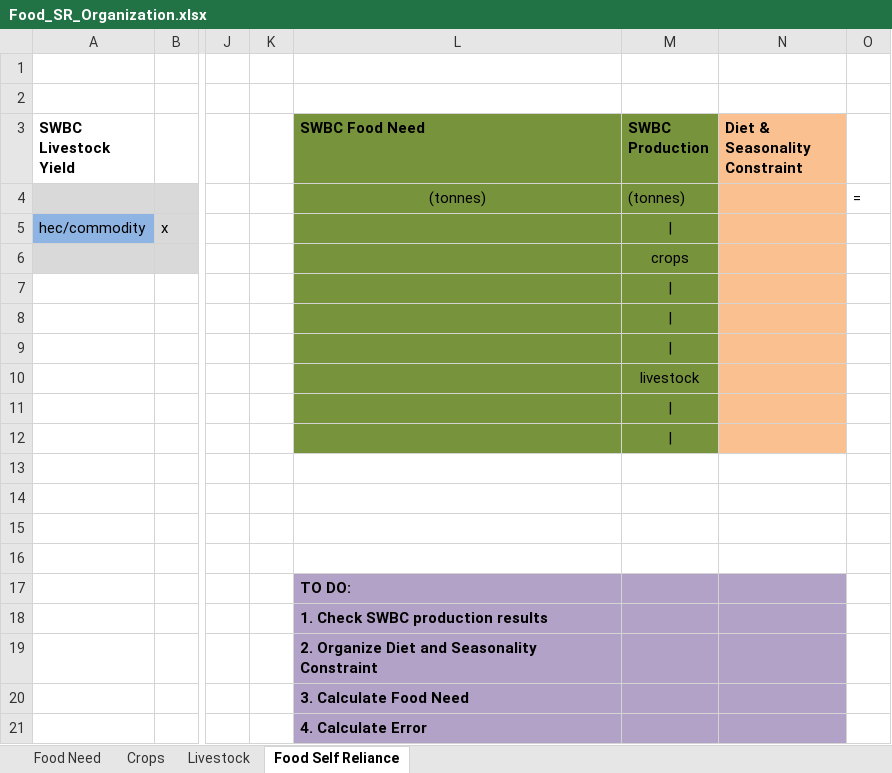
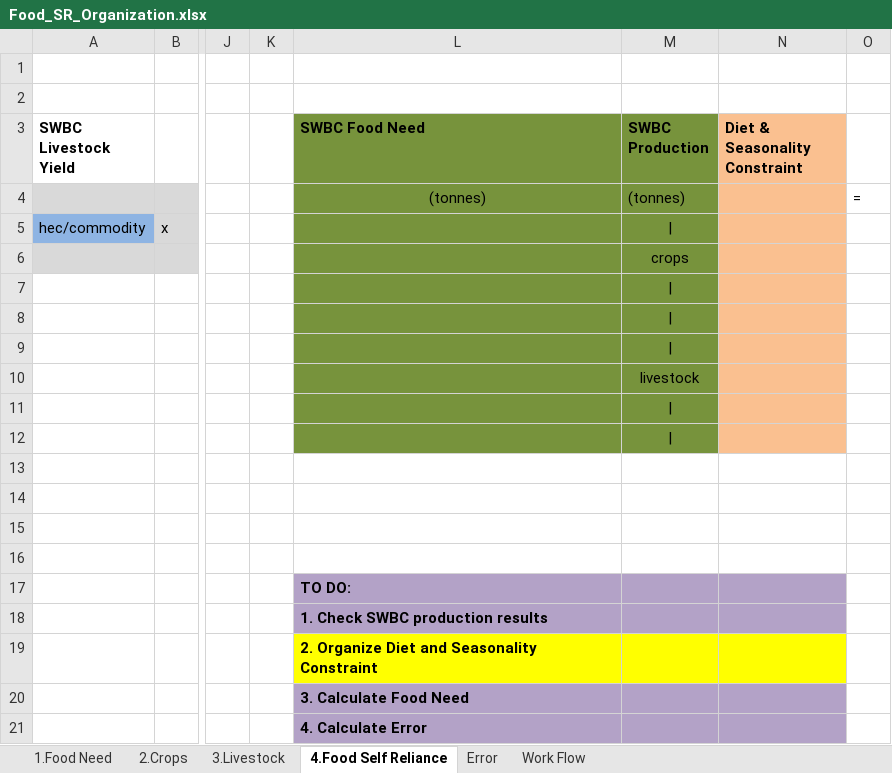
Before and after one commit to surtshinforrachel/Model.1.Food.Need, an Excel workbook: Food_SR_Organization.xlsx, sheet 4.Food Self Reliance, drawn as a sheet; only a part is shown, gaps mark what is left out; values as stored, in another font and other column widths than the file's, no borders; the diff names each change by its address in the sheet, - before the commit and + after, or states it on an @@ line.

```diff
--- a/Food_SR_Organization.xlsx (sheet 4.Food Self Reliance)
+++ b/Food_SR_Organization.xlsx (sheet 4.Food Self Reliance)
-sheet tab: Food Need
+sheet tab: 1.Food Need
-sheet tab: Crops
+sheet tab: 2.Crops
-sheet tab: Livestock
+sheet tab: 3.Livestock
-sheet tab: Food Self Reliance
+sheet tab: 4.Food Self Reliance
+sheet tab: Error
+sheet tab: Work Flow
-L19:N19 fill: #B3A2C7
+L19:N19 fill: #FFFF00
```
Also changed, not shown: sheet 2.Crops.
